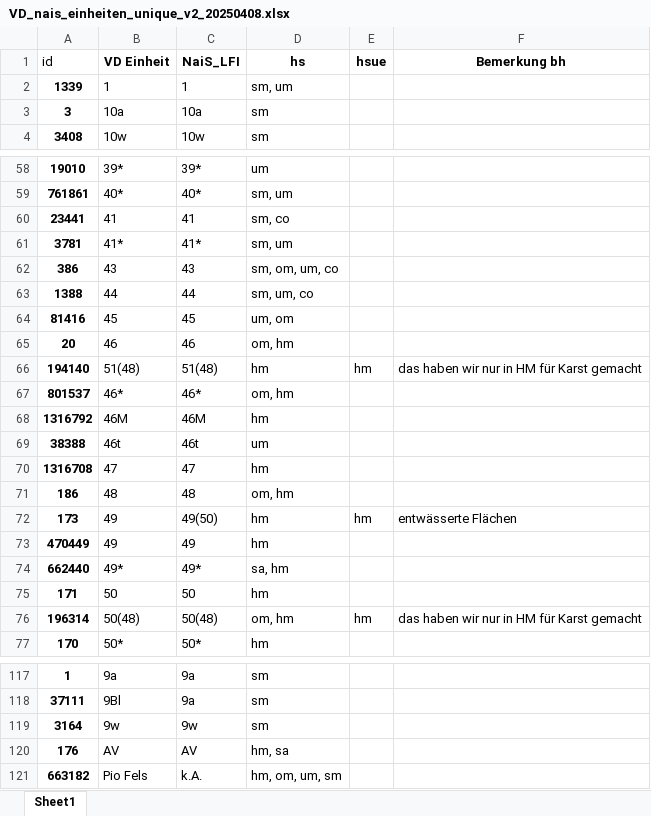
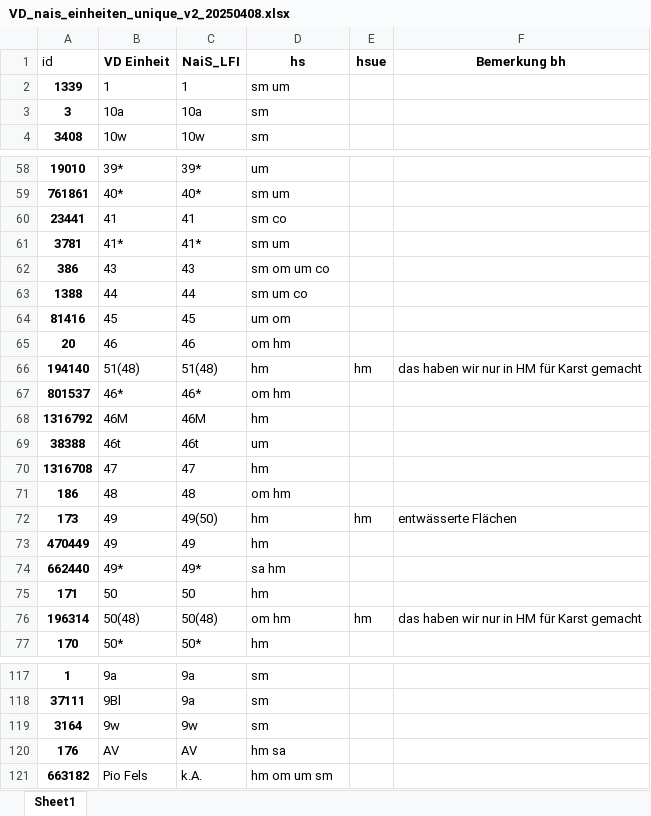
Before and after one commit to zischg/sensitivewaldstandorteCH, an Excel workbook: VD_nais_einheiten_unique_v2_20250408.xlsx, sheet Sheet1, drawn as a sheet; only a part is shown, gaps mark what is left out; values as stored, in another font and other column widths than the file's, no borders; the diff covers the shown part only; the diff names each change by its address in the sheet, - before the commit and + after, or states it on an @@ line.

```diff
--- a/VD_nais_einheiten_unique_v2_20250408.xlsx (sheet Sheet1)
+++ b/VD_nais_einheiten_unique_v2_20250408.xlsx (sheet Sheet1)
-D2 (hs): sm, um
+D2 (hs): sm um
-D59 (hs): sm, um
+D59 (hs): sm um
-D60 (hs): sm, co
+D60 (hs): sm co
-D61 (hs): sm, um
+D61 (hs): sm um
-D62 (hs): sm, om, um, co
+D62 (hs): sm om um co
-D63 (hs): sm, um, co
+D63 (hs): sm um co
-D64 (hs): um, om
+D64 (hs): um om
-D65 (hs): om, hm
+D65 (hs): om hm
-D67 (hs): om, hm
+D67 (hs): om hm
-D71 (hs): om, hm
+D71 (hs): om hm
-D74 (hs): sa, hm
+D74 (hs): sa hm
-D76 (hs): om, hm
+D76 (hs): om hm
-D120 (hs): hm, sa
+D120 (hs): hm sa
-D121 (hs): hm, om, um, sm
+D121 (hs): hm om um sm
```
Also changed, not shown: 35 edited cells elsewhere in this sheet, BE_nais_einheiten_unique_bh_20241128_bh_mf_bh.xlsx, L_Projektionswege_im_Klimawandel_18022020_export.xlsx, 10 other files.
